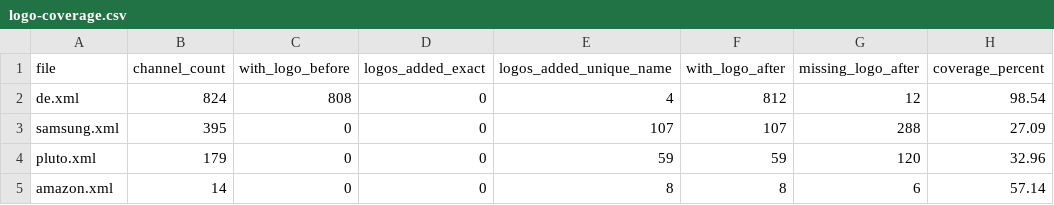
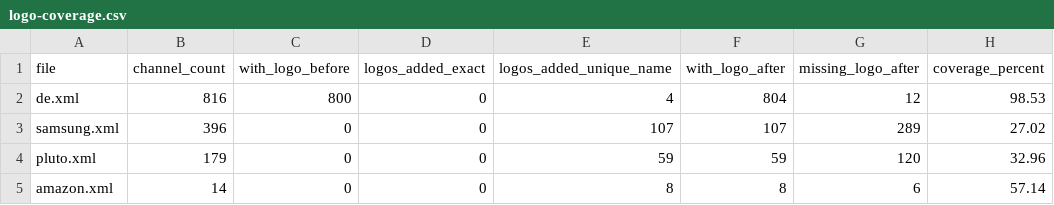
Before and after one commit to Kaimandura/epg-de, a CSV file: reports/logo-coverage.csv, drawn as a sheet.

```diff
--- a/reports/logo-coverage.csv
+++ b/reports/logo-coverage.csv
@@ -1,4 +1,4 @@
 file,channel_count,with_logo_before,logos_added_exact,logos_added_unique_name,with_logo_after,missing_logo_after,coverage_percent
-de.xml,824,808,0,4,812,12,98.54
-samsung.xml,395,0,0,107,107,288,27.09
+de.xml,816,800,0,4,804,12,98.53
+samsung.xml,396,0,0,107,107,289,27.02
 pluto.xml,179,0,0,59,59,120,32.96
```
Also changed, not shown: 4 other files.
